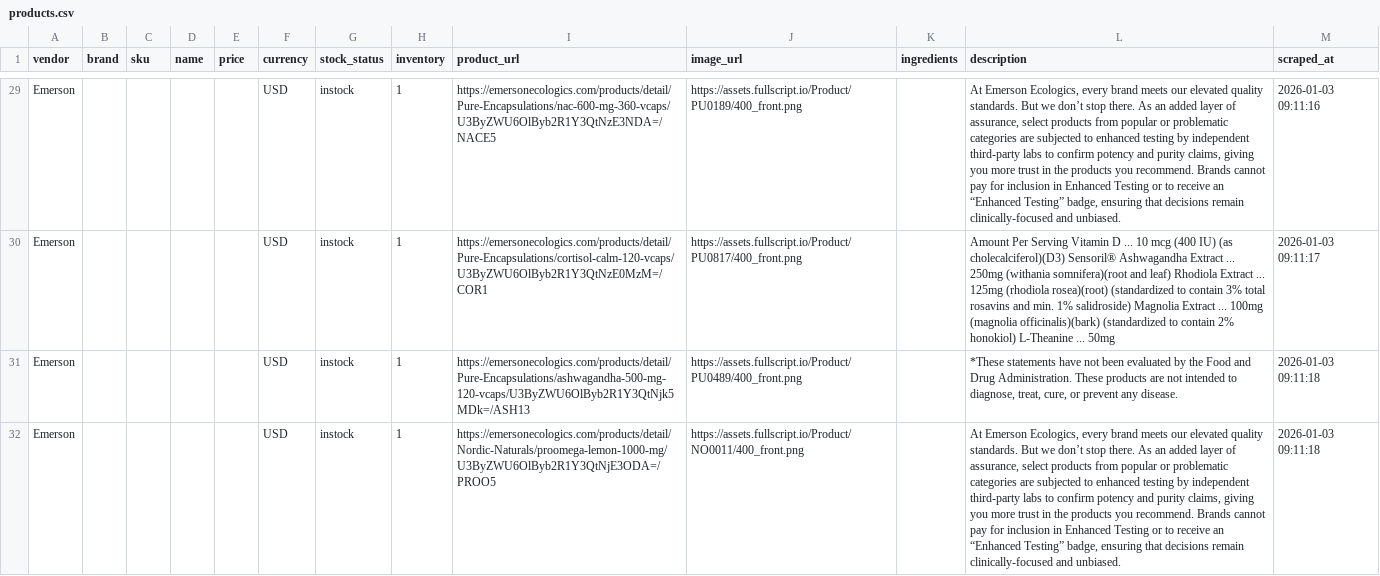
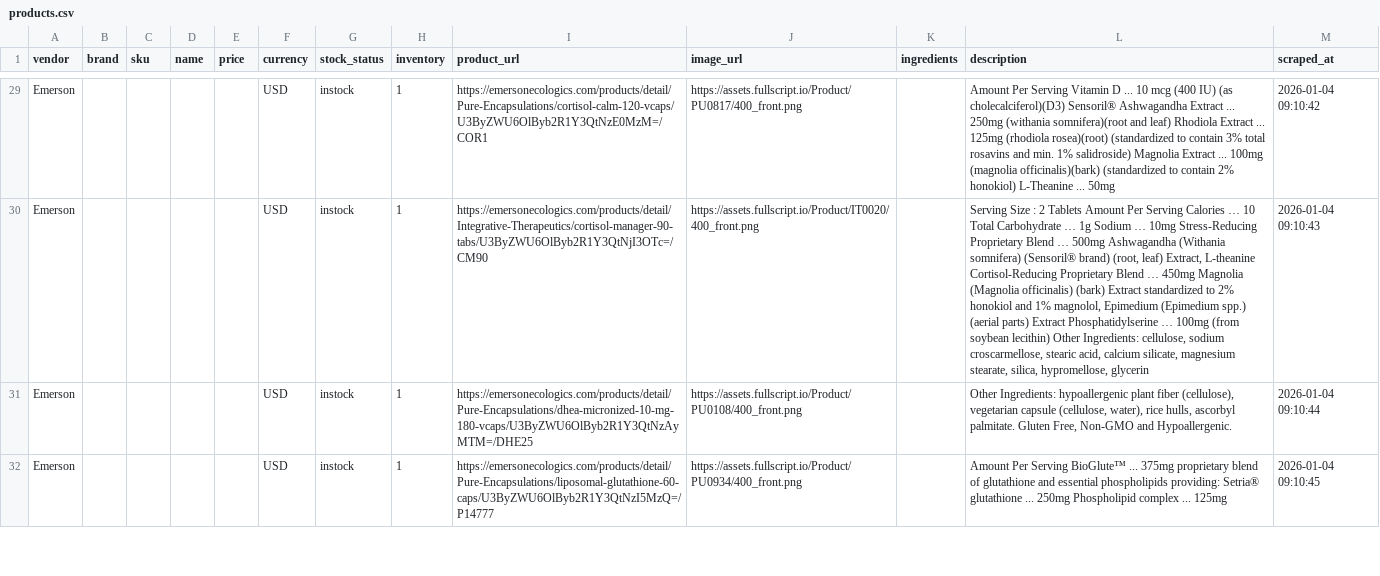
Before and after one commit to remystrong7/supplefind-imports, a CSV file: products.csv, drawn as a sheet; only a part is shown, gaps mark what is left out; the diff covers the shown part only; the diff names each change by its address in the sheet, - before the commit and + after, or states it on an @@ line.

```diff
--- a/products.csv
+++ b/products.csv
-I29 (product_url): https://emersonecologics.com/products/detail/Pure-Encapsulations/nac-600-mg-360-vcaps/U3ByZWU6OlByb2R1Y3QtNzE3NDA=/NACE5
+I29 (product_url): https://emersonecologics.com/products/detail/Pure-Encapsulations/cortisol-calm-120-vcaps/U3ByZWU6OlByb2R1Y3QtNzE0MzM=/COR1
-J29 (image_url): https://assets.fullscript.io/Product/PU0189/400_front.png
+J29 (image_url): https://assets.fullscript.io/Product/PU0817/400_front.png
-L29 (description): At Emerson Ecologics, every brand meets our elevated quality standards. But we don’t stop there. As an added layer of assurance, select products from popular or problematic categories are subjected to enhanced testing by independent third-party labs to confirm potency and purity claims, giving you more trust in the products you recommend. Brands cannot pay for inclusion in Enhanced Testing or to receive an “Enhanced Testing” badge, ensuring that decisions remain clinically-focused and unbiased.
+L29 (description): Amount Per Serving Vitamin D ... 10 mcg (400 IU) (as cholecalciferol)(D3) Sensoril® Ashwagandha Extract ... 250mg (withania somnifera)(root and leaf) Rhodiola Extract ... 125mg (rhodiola rosea)(root) (standardized to contain 3% total rosavins and min. 1% salidroside) Magnolia Extract ... 100mg (magnolia officinalis)(bark) (standardized to contain 2% honokiol) L-Theanine ... 50mg
-M29 (scraped_at): 2026-01-03 09:11:16
+M29 (scraped_at): 2026-01-04 09:10:42
-I30 (product_url): https://emersonecologics.com/products/detail/Pure-Encapsulations/cortisol-calm-120-vcaps/U3ByZWU6OlByb2R1Y3QtNzE0MzM=/COR1
+I30 (product_url): https://emersonecologics.com/products/detail/Integrative-Therapeutics/cortisol-manager-90-tabs/U3ByZWU6OlByb2R1Y3QtNjI3OTc=/CM90
-J30 (image_url): https://assets.fullscript.io/Product/PU0817/400_front.png
+J30 (image_url): https://assets.fullscript.io/Product/IT0020/400_front.png
-L30 (description): Amount Per Serving Vitamin D ... 10 mcg (400 IU) (as cholecalciferol)(D3) Sensoril® Ashwagandha Extract ... 250mg (withania somnifera)(root and leaf) Rhodiola Extract ... 125mg (rhodiola rosea)(root) (standardized to contain 3% total rosavins and min. 1% salidroside) Magnolia Extract ... 100mg (magnolia officinalis)(bark) (standardized to contain 2% honokiol) L-Theanine ... 50mg
+L30 (description): Serving Size : 2 Tablets Amount Per Serving Calories … 10 Total Carbohydrate … 1g Sodium … 10mg Stress-Reducing Proprietary Blend … 500mg Ashwagandha (Withania somnifera) (Sensoril® brand) (root, leaf) Extract, L-theanine Cortisol-Reducing Proprietary Blend … 450mg Magnolia (Magnolia officinalis) (bark) Extract standardized to 2% honokiol and 1% magnolol, Epimedium (Epimedium spp.) (aerial parts) Extract Phosphatidylserine … 100mg (from soybean lecithin) Other Ingredients: cellulose, sodium croscarmellose, stearic acid, calcium silicate, magnesium stearate, silica, hypromellose, glycerin
-M30 (scraped_at): 2026-01-03 09:11:17
+M30 (scraped_at): 2026-01-04 09:10:43
-I31 (product_url): https://emersonecologics.com/products/detail/Pure-Encapsulations/ashwagandha-500-mg-120-vcaps/U3ByZWU6OlByb2R1Y3QtNjk5MDk=/ASH13
+I31 (product_url): https://emersonecologics.com/products/detail/Pure-Encapsulations/dhea-micronized-10-mg-180-vcaps/U3ByZWU6OlByb2R1Y3QtNzAyMTM=/DHE25
-J31 (image_url): https://assets.fullscript.io/Product/PU0489/400_front.png
+J31 (image_url): https://assets.fullscript.io/Product/PU0108/400_front.png
-L31 (description): *These statements have not been evaluated by the Food and Drug Administration. These products are not intended to diagnose, treat, cure, or prevent any disease.
+L31 (description): Other Ingredients: hypoallergenic plant fiber (cellulose), vegetarian capsule (cellulose, water), rice hulls, ascorbyl palmitate. Gluten Free, Non-GMO and Hypoallergenic.
-M31 (scraped_at): 2026-01-03 09:11:18
+M31 (scraped_at): 2026-01-04 09:10:44
-I32 (product_url): https://emersonecologics.com/products/detail/Nordic-Naturals/proomega-lemon-1000-mg/U3ByZWU6OlByb2R1Y3QtNjE3ODA=/PROO5
+I32 (product_url): https://emersonecologics.com/products/detail/Pure-Encapsulations/liposomal-glutathione-60-caps/U3ByZWU6OlByb2R1Y3QtNzI5MzQ=/P14777
-J32 (image_url): https://assets.fullscript.io/Product/NO0011/400_front.png
+J32 (image_url): https://assets.fullscript.io/Product/PU0934/400_front.png
-L32 (description): At Emerson Ecologics, every brand meets our elevated quality standards. But we don’t stop there. As an added layer of assurance, select products from popular or problematic categories are subjected to enhanced testing by independent third-party labs to confirm potency and purity claims, giving you more trust in the products you recommend. Brands cannot pay for inclusion in Enhanced Testing or to receive an “Enhanced Testing” badge, ensuring that decisions remain clinically-focused and unbiased.
+L32 (description): Amount Per Serving BioGlute™ ... 375mg proprietary blend of glutathione and essential phospholipids providing: Setria® glutathione ... 250mg Phospholipid complex ... 125mg
-M32 (scraped_at): 2026-01-03 09:11:18
+M32 (scraped_at): 2026-01-04 09:10:45
```
Also changed, not shown: 1 removed row and 119 edited cells elsewhere in this file.
